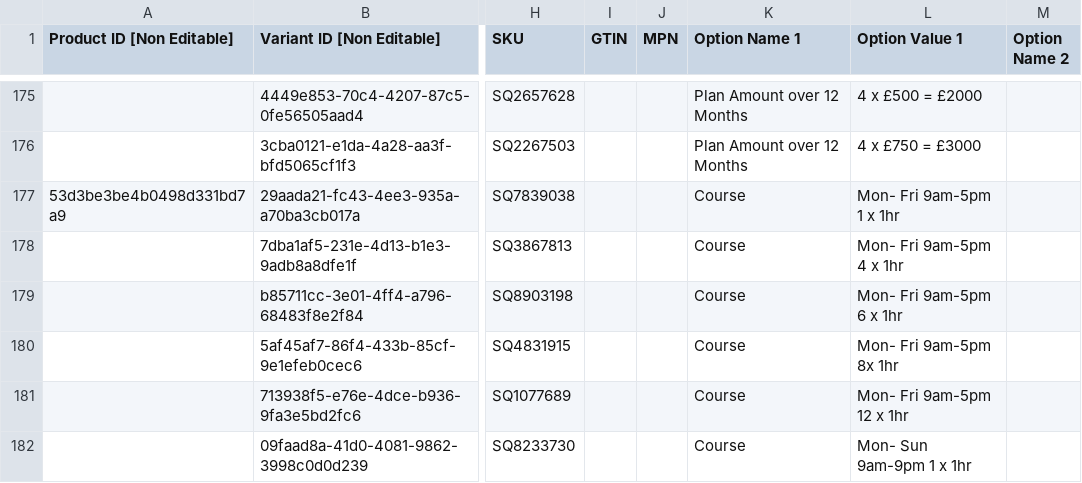
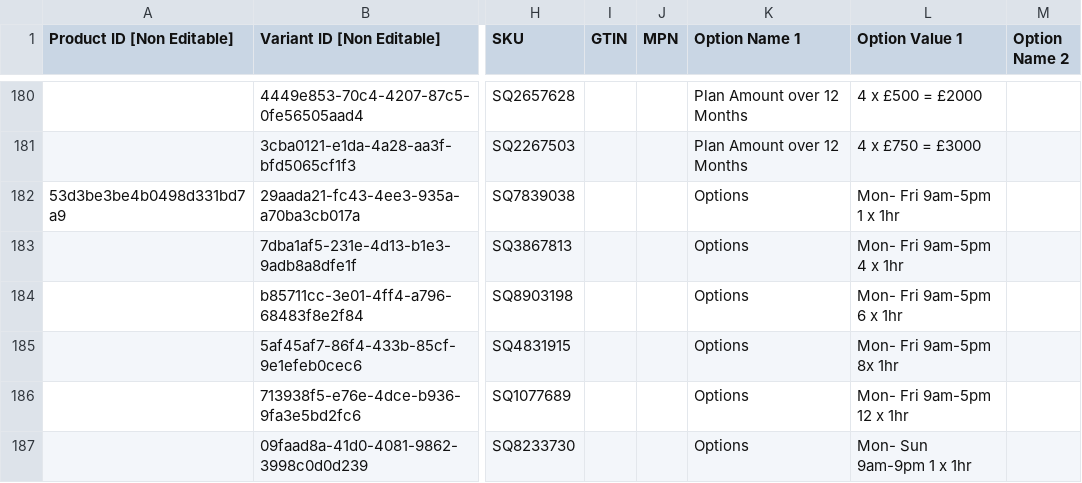
Before and after one commit to alanranger/alan-shared-resources, a CSV file: csv/raw-01-products-sqsp-export.csv, drawn as a sheet; only a part is shown, gaps mark what is left out; addresses are those after the commit; the diff covers the shown part only; the diff names each change by its address in the sheet, - before the commit and + after, or states it on an @@ line.

```diff
--- a/csv/raw-01-products-sqsp-export.csv
+++ b/csv/raw-01-products-sqsp-export.csv
-K182:K187 (Option Name 1): Course
+K182:K187 (Option Name 1): Options
```
Also changed, not shown: 5 added rows and 59 edited cells elsewhere in this file.
